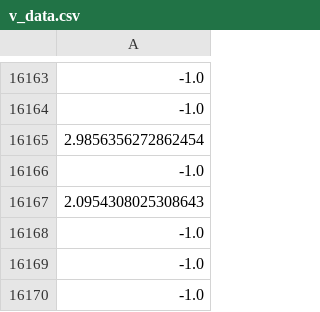
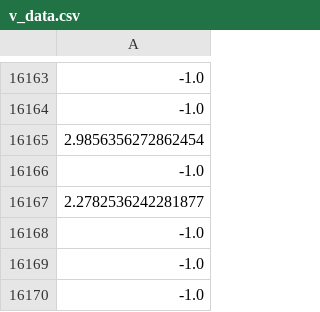
Before and after one commit to osj05081/project1, a CSV file: data/v_data.csv, drawn as a sheet; only a part is shown, gaps mark what is left out; the diff names each change by its address in the sheet, - before the commit and + after, or states it on an @@ line.

```diff
--- a/data/v_data.csv
+++ b/data/v_data.csv
-A16167: 2.0954308025308643
+A16167: 2.2782536242281877
```
